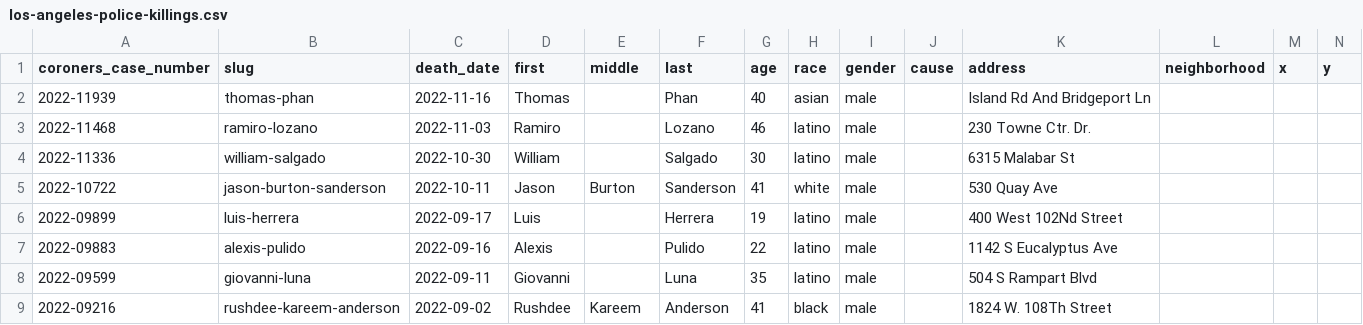
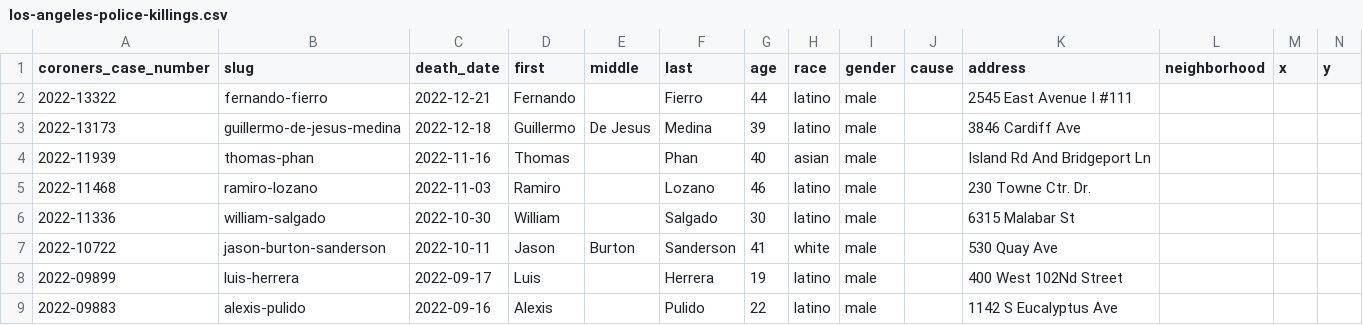
Before and after one commit to datadesk/los-angeles-police-killings-data, a CSV file: los-angeles-police-killings.csv, drawn as a sheet; only a part is shown; the shorter side is filled out with more unchanged rows.

```diff
--- a/los-angeles-police-killings.csv
+++ b/los-angeles-police-killings.csv
@@ -1,2 +1,4 @@
 coroners_case_number,slug,death_date,first,middle,last,age,race,gender,cause,address,neighborhood,x,y
+2022-13322,fernando-fierro,2022-12-21,Fernando,,Fierro,44,latino,male,,2545 East Avenue I #111,,,
+2022-13173,guillermo-de-jesus-medina,2022-12-18,Guillermo,De Jesus,Medina,39,latino,male,,3846 Cardiff Ave,,,
 2022-11939,thomas-phan,2022-11-16,Thomas,,Phan,40,asian,male,,Island Rd And Bridgeport Ln,,,
```
